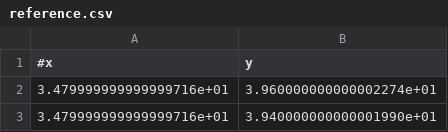
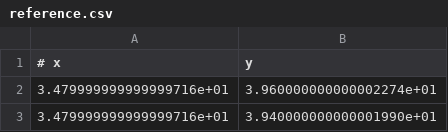
Before and after one commit to PaulSchwarzbach/teaching, a CSV file: reference.csv, drawn as a sheet; only a part is shown.

Commit message:
Add files via upload

```diff
--- a/reference.csv
+++ b/reference.csv
@@ -1,2 +1,2 @@
-#x,y
+# x,y
 3.479999999999999716e+01,3.960000000000002274e+01
```
